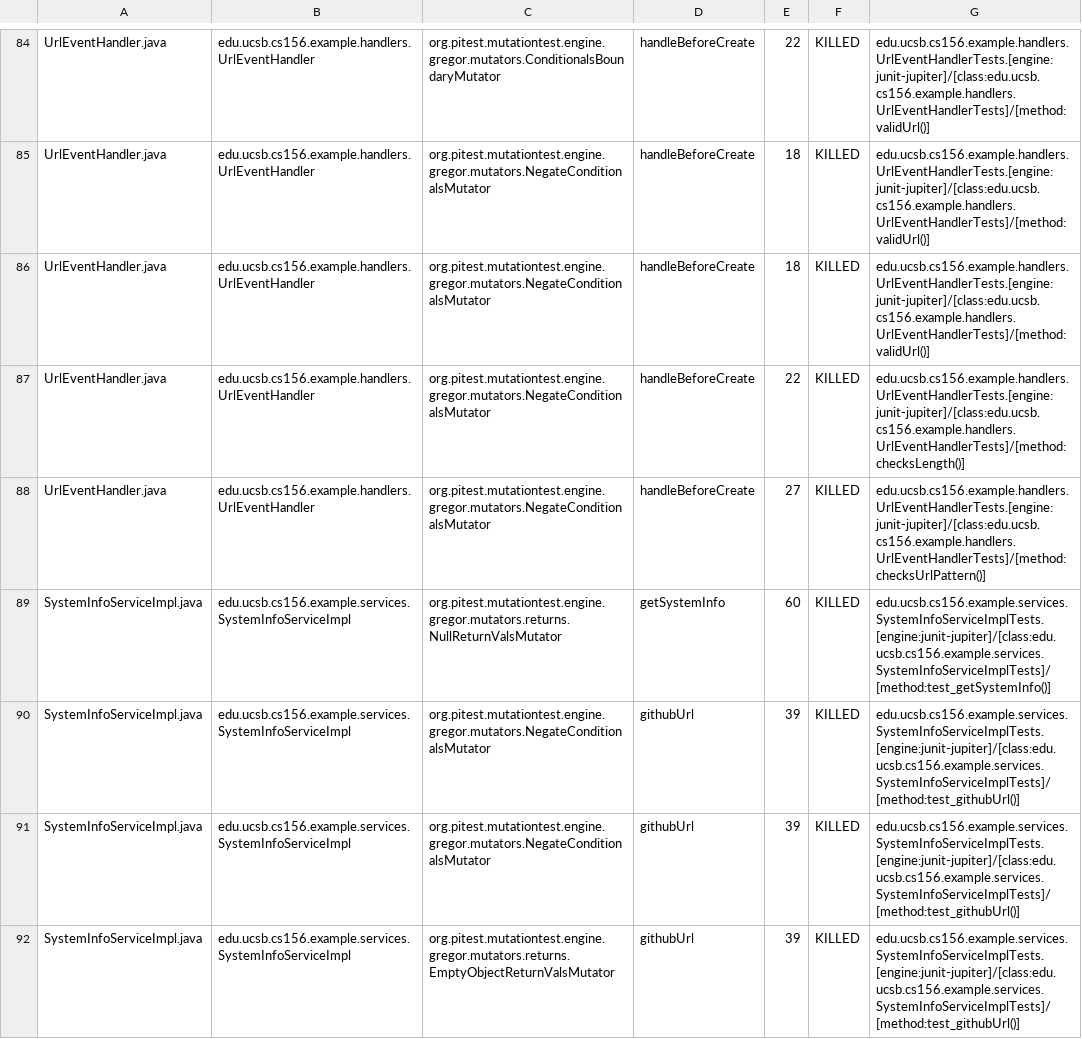
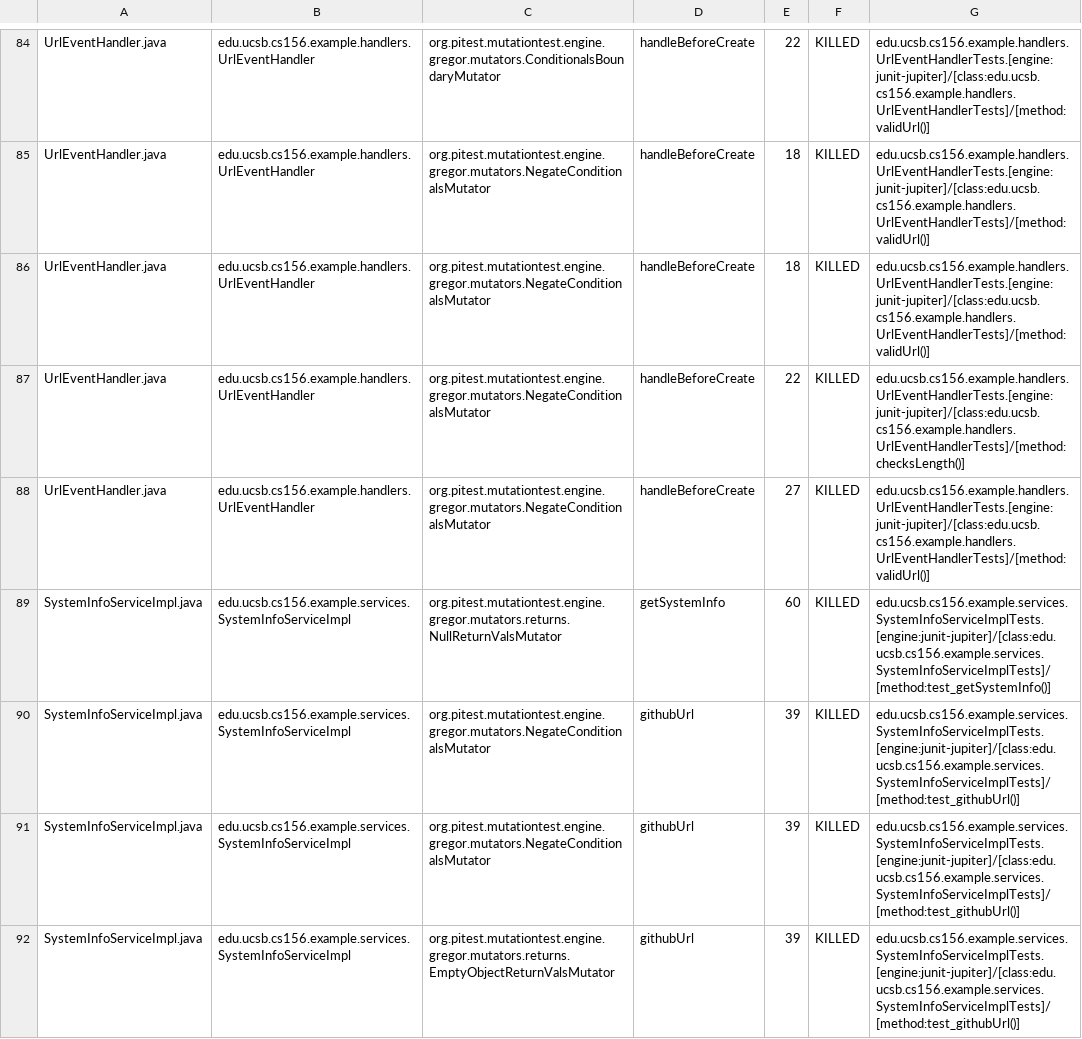
Before and after one commit to ucsb-cs156-f26/team02-f26-02, a CSV file: prs/65/pitest/mutations.csv, drawn as a sheet; only a part is shown, gaps mark what is left out; the diff covers the shown part only.

Commit message:
Deploying to gh-pages from @ ucsb-cs156-f26/team02-f26-02@d78bbca2a8b1de21069d497ca74dd7cebacf03cd 🚀

```diff
--- a/prs/65/pitest/mutations.csv
+++ b/prs/65/pitest/mutations.csv
@@ -87,3 +87,3 @@ UrlEventHandler.java,edu.ucsb.cs156.example.handlers.UrlEventHandler,org.pitest.
 UrlEventHandler.java,edu.ucsb.cs156.example.handlers.UrlEventHandler,org.pitest.mutationtest.engine.gregor.mutators.NegateConditionalsMutator,handleBeforeCreate,22,KILLED,edu.ucsb.cs156.example.handlers.UrlEventHandlerTests.[engine:junit-jupiter]/[class:edu.ucsb.cs156.example.handlers.UrlEventHandlerTests]/[method:checksLength()]
-UrlEventHandler.java,edu.ucsb.cs156.example.handlers.UrlEventHandler,org.pitest.mutationtest.engine.gregor.mutators.NegateConditionalsMutator,handleBeforeCreate,27,KILLED,edu.ucsb.cs156.example.handlers.UrlEventHandlerTests.[engine:junit-jupiter]/[class:edu.ucsb.cs156.example.handlers.UrlEventHandlerTests]/[method:checksUrlPattern()]
+UrlEventHandler.java,edu.ucsb.cs156.example.handlers.UrlEventHandler,org.pitest.mutationtest.engine.gregor.mutators.NegateConditionalsMutator,handleBeforeCreate,27,KILLED,edu.ucsb.cs156.example.handlers.UrlEventHandlerTests.[engine:junit-jupiter]/[class:edu.ucsb.cs156.example.handlers.UrlEventHandlerTests]/[method:validUrl()]
 SystemInfoServiceImpl.java,edu.ucsb.cs156.example.services.SystemInfoServiceImpl,org.pitest.mutationtest.engine.gregor.mutators.returns.NullReturnValsMutator,getSystemInfo,60,KILLED,edu.ucsb.cs156.example.services.SystemInfoServiceImplTests.[engine:junit-jupiter]/[class:edu.ucsb.cs156.example.services.SystemInfoServiceImplTests]/[method:test_getSystemInfo()]
```
Also changed, not shown: 2 edited cells elsewhere in this file, 17 other files.
